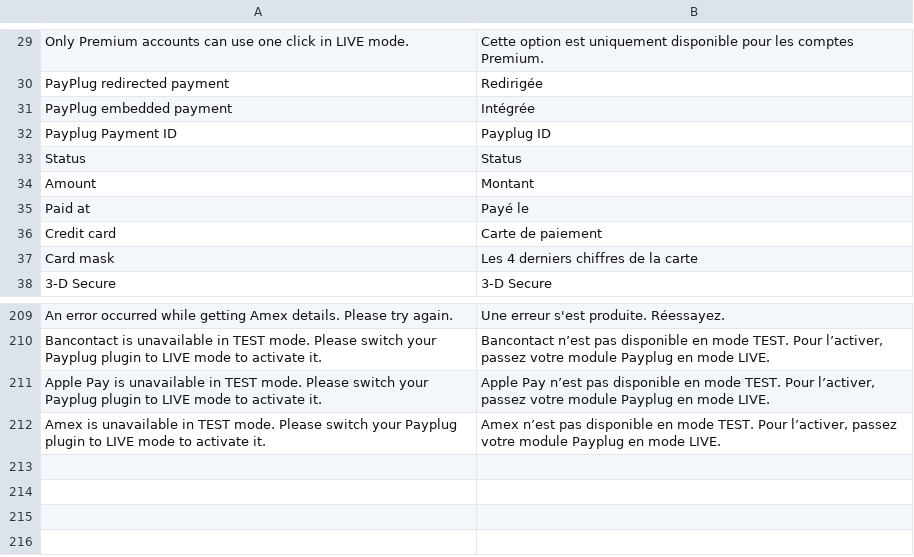
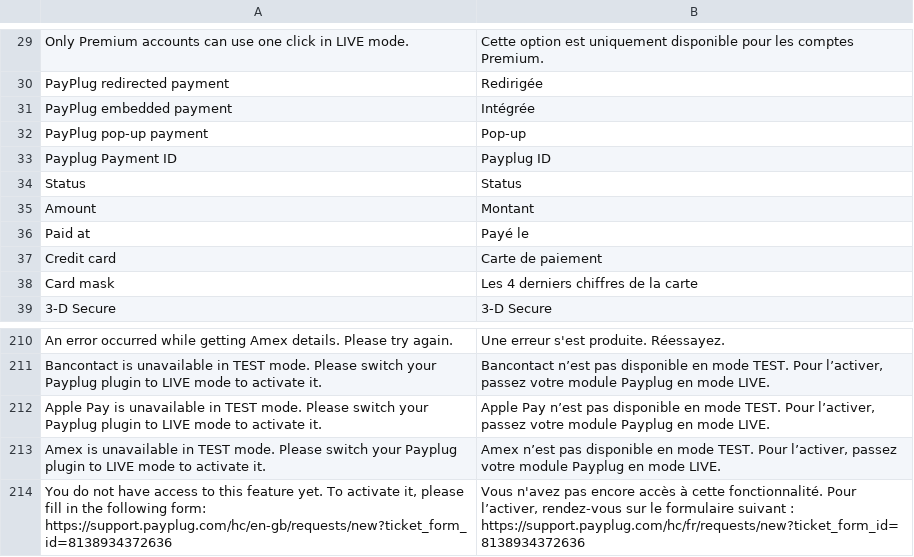
Before and after one commit to payplug/payplug-magento2, a CSV file: i18n/fr_FR.csv, drawn as a sheet; only a part is shown, gaps mark what is left out; the diff names each change by its address in the sheet, - before the commit and + after, or states it on an @@ line.

Commit message:
MAG-203 Add real embedded option for standard payment method

```diff
--- a/i18n/fr_FR.csv
+++ b/i18n/fr_FR.csv
+row 32: PayPlug pop-up payment | Pop-up
+row 214: You do not have access to this feature yet. To activate it, please fill in the following form: https://support.payplug.com/hc/en-gb/requests/new?ticket_form_id=8138934372636 | Vous n'avez pas encore accès à cette fonctionnalité. Pour l’activer, rendez-vous sur le formulaire suivant : https://support.payplug.com/hc/fr/requests/new?ticket_form_id=8138934372636
```
Also changed, not shown: i18n/en_US.csv, i18n/es_ES.csv, 7 other files.
